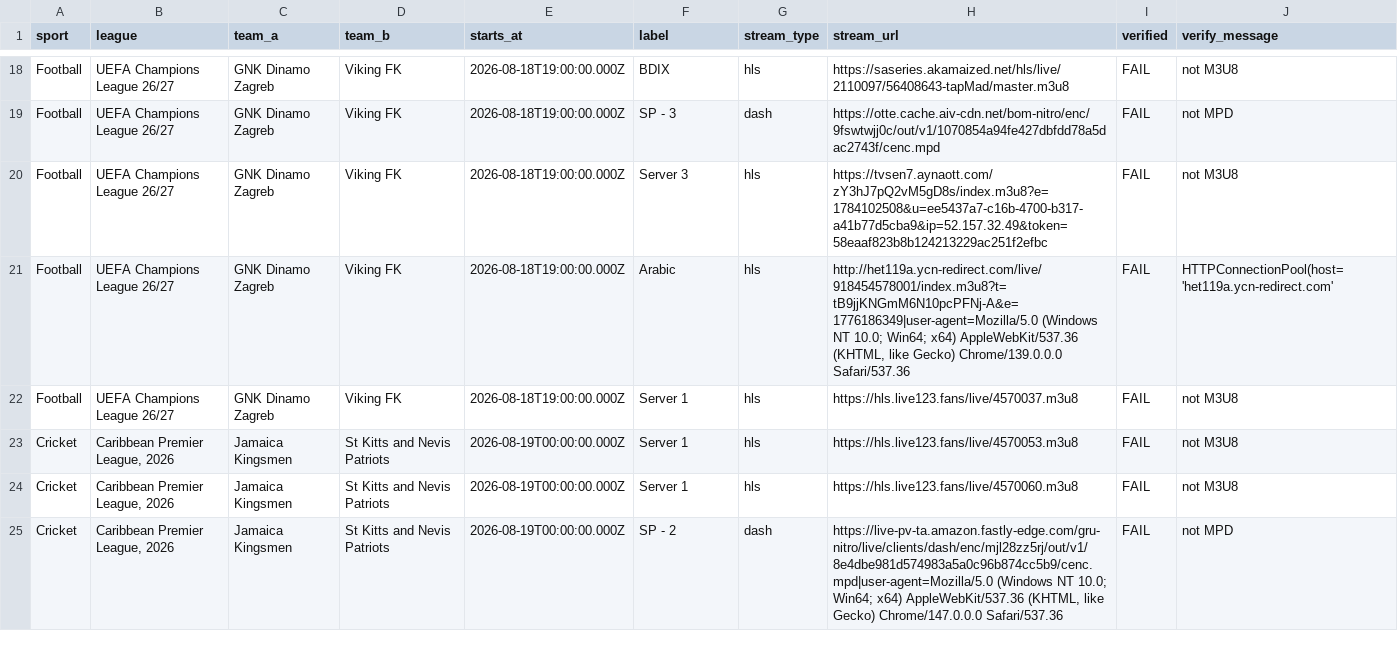
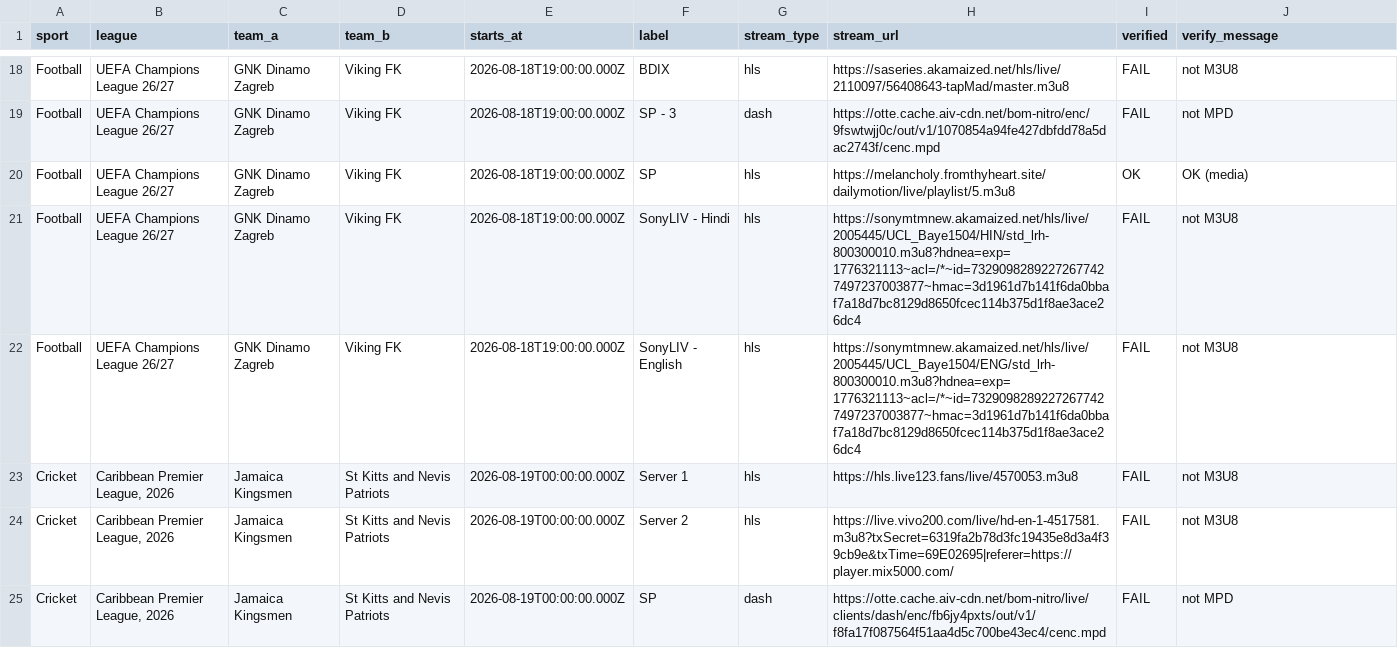
Before and after one commit to khadembd/sportzfy-playlist, a CSV file: output/sportzfy_streams.csv, drawn as a sheet; only a part is shown, gaps mark what is left out; the diff covers the shown part only.

```diff
--- a/output/sportzfy_streams.csv
+++ b/output/sportzfy_streams.csv
@@ -19,7 +19,7 @@ sport,league,team_a,team_b,starts_at,label,stream_type,stream_url,verified,verif
 "Football","UEFA Champions League 26/27","GNK Dinamo Zagreb","Viking FK","2026-08-18T19:00:00.000Z","SP - 3","dash","https://otte.cache.aiv-cdn.net/bom-nitro/enc/9fswtwjj0c/out/v1/1070854a94fe427dbfdd78a5dac2743f/cenc.mpd","FAIL","not MPD"
-"Football","UEFA Champions League 26/27","GNK Dinamo Zagreb","Viking FK","2026-08-18T19:00:00.000Z","Server 3","hls","https://tvsen7.aynaott.com/zY3hJ7pQ2vM5gD8s/index.m3u8?e=1784102508&u=ee5437a7-c16b-4700-b317-a41b77d5cba9&ip=52.157.32.49&token=58eaaf823b8b124213229ac251f2efbc","FAIL","not M3U8"
-"Football","UEFA Champions League 26/27","GNK Dinamo Zagreb","Viking FK","2026-08-18T19:00:00.000Z","Arabic","hls","http://het119a.ycn-redirect.com/live/918454578001/index.m3u8?t=tB9jjKNGmM6N10pcPFNj-A&e=1776186349|user-agent=Mozilla/5.0 (Windows NT 10.0; Win64; x64) AppleWebKit/537.36 (KHTML, like Gecko) Chrome/139.0.0.0 Safari/537.36","FAIL","HTTPConnectionPool(host='het119a.ycn-redirect.com'"
-"Football","UEFA Champions League 26/27","GNK Dinamo Zagreb","Viking FK","2026-08-18T19:00:00.000Z","Server 1","hls","https://hls.live123.fans/live/4570037.m3u8","FAIL","not M3U8"
+"Football","UEFA Champions League 26/27","GNK Dinamo Zagreb","Viking FK","2026-08-18T19:00:00.000Z","SP","hls","https://melancholy.fromthyheart.site/dailymotion/live/playlist/5.m3u8","OK","OK (media)"
+"Football","UEFA Champions League 26/27","GNK Dinamo Zagreb","Viking FK","2026-08-18T19:00:00.000Z","SonyLIV - Hindi","hls","https://sonymtmnew.akamaized.net/hls/live/2005445/UCL_Baye1504/HIN/std_lrh-800300010.m3u8?hdnea=exp=1776321113~acl=/*~id=73290982892272677427497237003877~hmac=3d1961d7b141f6da0bbaf7a18d7bc8129d8650fcec114b375d1f8ae3ace26dc4","FAIL","not M3U8"
+"Football","UEFA Champions League 26/27","GNK Dinamo Zagreb","Viking FK","2026-08-18T19:00:00.000Z","SonyLIV - English","hls","https://sonymtmnew.akamaized.net/hls/live/2005445/UCL_Baye1504/ENG/std_lrh-800300010.m3u8?hdnea=exp=1776321113~acl=/*~id=73290982892272677427497237003877~hmac=3d1961d7b141f6da0bbaf7a18d7bc8129d8650fcec114b375d1f8ae3ace26dc4","FAIL","not M3U8"
 "Cricket","Caribbean Premier League, 2026","Jamaica Kingsmen","St Kitts and Nevis Patriots","2026-08-19T00:00:00.000Z","Server 1","hls","https://hls.live123.fans/live/4570053.m3u8","FAIL","not M3U8"
-"Cricket","Caribbean Premier League, 2026","Jamaica Kingsmen","St Kitts and Nevis Patriots","2026-08-19T00:00:00.000Z","Server 1","hls","https://hls.live123.fans/live/4570060.m3u8","FAIL","not M3U8"
-"Cricket","Caribbean Premier League, 2026","Jamaica Kingsmen","St Kitts and Nevis Patriots","2026-08-19T00:00:00.000Z","SP - 2","dash","https://live-pv-ta.amazon.fastly-edge.com/gru-nitro/live/clients/dash/enc/mjl28zz5rj/out/v1/8e4dbe981d574983a5a0c96b874cc5b9/cenc.mpd|user-agent=Mozilla/5.0 (Windows NT 10.0; Win64; x64) AppleWebKit/537.36 (KHTML, like Gecko) Chrome/147.0.0.0 Safari/537.36","FAIL","not MPD"
+"Cricket","Caribbean Premier League, 2026","Jamaica Kingsmen","St Kitts and Nevis Patriots","2026-08-19T00:00:00.000Z","Server 2","hls","https://live.vivo200.com/live/hd-en-1-4517581.m3u8?txSecret=6319fa2b78d3fc19435e8d3a4f39cb9e&txTime=69E02695|referer=https://player.mix5000.com/","FAIL","not M3U8"
+"Cricket","Caribbean Premier League, 2026","Jamaica Kingsmen","St Kitts and Nevis Patriots","2026-08-19T00:00:00.000Z","SP","dash","https://otte.cache.aiv-cdn.net/bom-nitro/live/clients/dash/enc/fb6jy4pxts/out/v1/f8fa17f087564f51aa4d5c700be43ec4/cenc.mpd","FAIL","not MPD"
```
Also changed, not shown: 6 added rows, 6 removed rows, 1 moved row and 65 edited cells elsewhere in this file, 9 other files.
